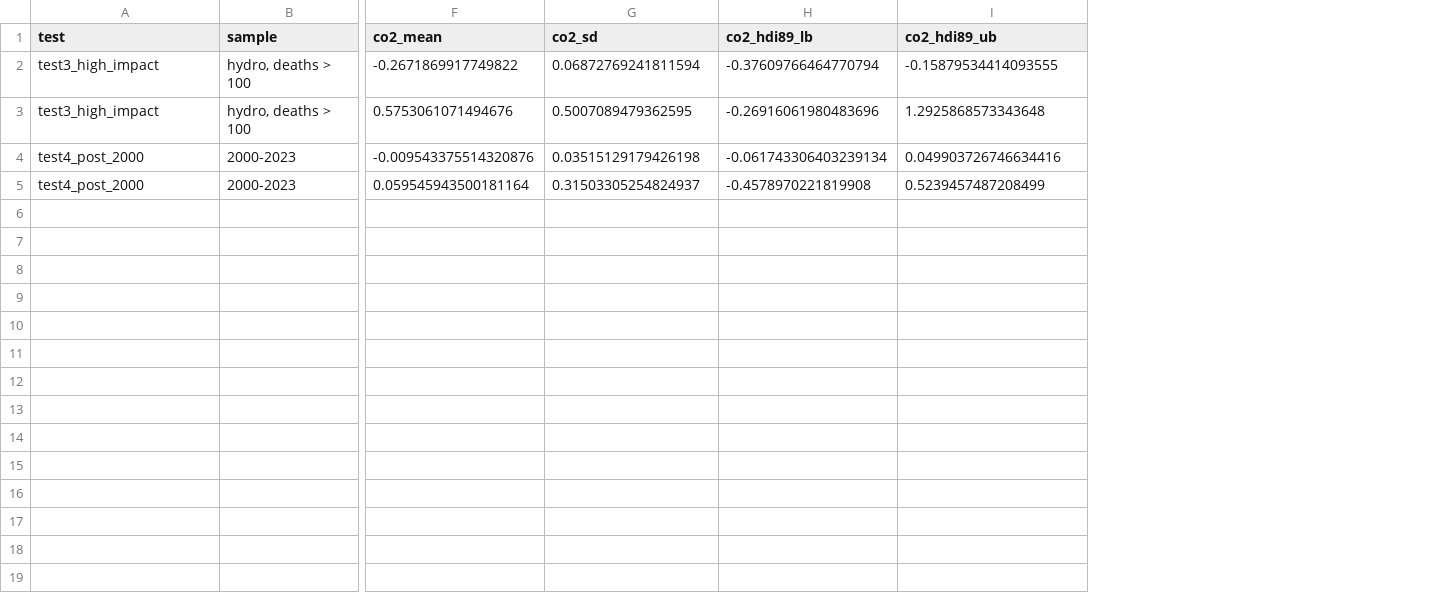
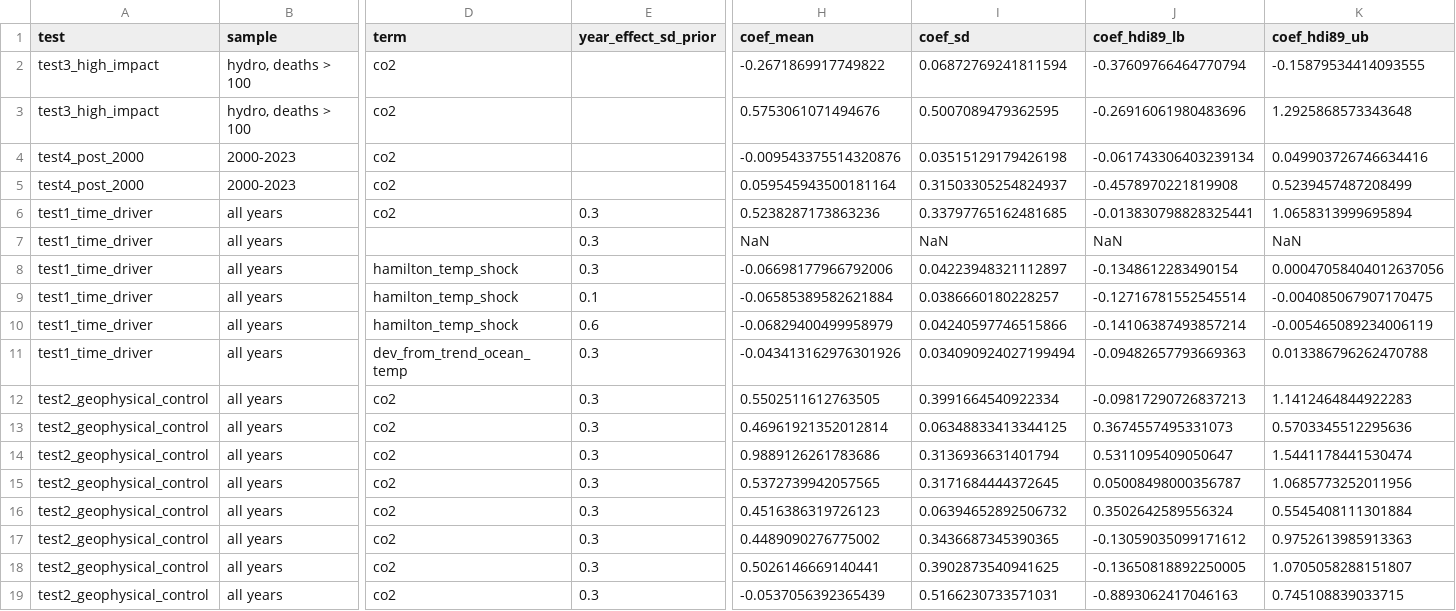
Before and after one commit to jessegrabowski/climate-risk, a CSV file: results/2026-11-21-identification/fits.csv, drawn as a sheet; only a part is shown, gaps mark what is left out; addresses are those after the commit; rows hold the shown columns only; the diff names each change by its address in the sheet, - before the commit and + after, or states it on an @@ line.

Commit message:
Add identification Tests 1 and 2, results summary and notes
Test 1 (time driver) and Test 2 (geophysical control) runners, the joint year-effect
and Hamilton-shock builders with tests, the plot of the year effect in 1a vs 2b,
and the results summary for all four tests. Joint-model coefficients are read
straight from the posterior draws.

```diff
--- a/results/2026-11-21-identification/fits.csv
+++ b/results/2026-11-21-identification/fits.csv
+column D (term), rows 2-5: all co2
+column E (year_effect_sd_prior), empty
-H1: co2_mean
+H1: coef_mean
-I1: co2_sd
+I1: coef_sd
-J1: co2_hdi89_lb
+J1: coef_hdi89_lb
-K1: co2_hdi89_ub
+K1: coef_hdi89_ub
+row 6: test1_time_driver | all years | co2 | 0.3 | 0.5238287173863236 | 0.33797765162481685 | -0.013830798828325441 | 1.0658313999695894
+row 7: test1_time_driver | all years |  | 0.3 | NaN | NaN | NaN | NaN
+row 8: test1_time_driver | all years | hamilton_temp_shock | 0.3 | -0.06698177966792006 | 0.04223948321112897 | -0.1348612283490154 | 0.00047058404012637056
+row 9: test1_time_driver | all years | hamilton_temp_shock | 0.1 | -0.06585389582621884 | 0.0386660180228257 | -0.12716781552545514 | -0.004085067907170475
+row 10: test1_time_driver | all years | hamilton_temp_shock | 0.6 | -0.06829400499958979 | 0.04240597746515866 | -0.14106387493857214 | -0.005465089234006119
+row 11: test1_time_driver | all years | dev_from_trend_ocean_temp | 0.3 | -0.043413162976301926 | 0.034090924027199494 | -0.09482657793669363 | 0.013386796262470788
+row 12: test2_geophysical_control | all years | co2 | 0.3 | 0.5502511612763505 | 0.3991664540922334 | -0.09817290726837213 | 1.1412464844922283
+row 13: test2_geophysical_control | all years | co2 | 0.3 | 0.46961921352012814 | 0.06348833413344125 | 0.3674557495331073 | 0.5703345512295636
+row 14: test2_geophysical_control | all years | co2 | 0.3 | 0.9889126261783686 | 0.3136936631401794 | 0.5311095409050647 | 1.5441178441530474
+row 15: test2_geophysical_control | all years | co2 | 0.3 | 0.5372739942057565 | 0.3171684444372645 | 0.05008498000356787 | 1.0685773252011956
+row 16: test2_geophysical_control | all years | co2 | 0.3 | 0.4516386319726123 | 0.06394652892506732 | 0.3502642589556324 | 0.5545408111301884
+row 17: test2_geophysical_control | all years | co2 | 0.3 | 0.4489090276775002 | 0.3436687345390365 | -0.13059035099171612 | 0.9752613985913363
+row 18: test2_geophysical_control | all years | co2 | 0.3 | 0.5026146669140441 | 0.3902873540941625 | -0.13650818892250005 | 1.0705058288151807
+row 19: test2_geophysical_control | all years | co2 | 0.3 | -0.0537056392365439 | 0.5166230733571031 | -0.8893062417046163 | 0.745108839033715
```
Also changed, not shown: 12 other files.
